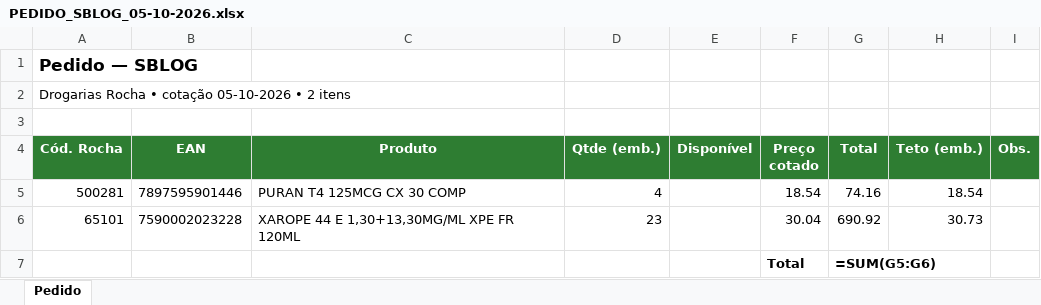
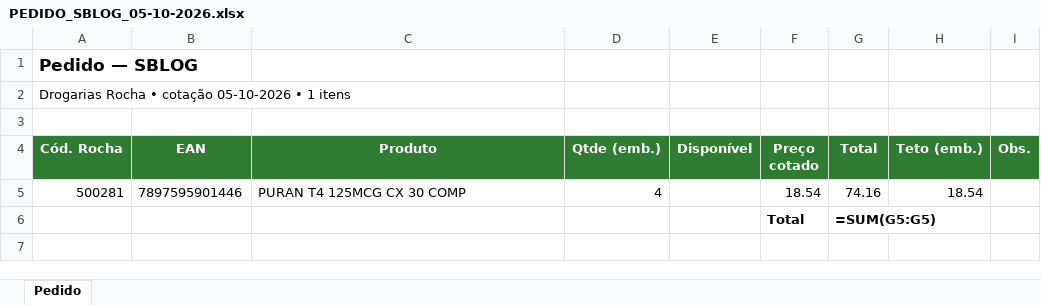
Before and after one commit to arthurrocha2025/farmarocha, an Excel workbook: cotacoes/2026-10-05/pedidos/distribuidores/PEDIDO_SBLOG_05-10-2026.xlsx, sheet Pedido, drawn as a sheet; values as stored, in another font and other column widths than the file's, no borders; formulas without a stored value are shown as written; removed rows and columns are numbered as before the commit, all else as after; the diff names each change by its address in the sheet, - before the commit and + after, or states it on an @@ line.

```diff
--- a/cotacoes/2026-10-05/pedidos/distribuidores/PEDIDO_SBLOG_05-10-2026.xlsx (sheet Pedido)
+++ b/cotacoes/2026-10-05/pedidos/distribuidores/PEDIDO_SBLOG_05-10-2026.xlsx (sheet Pedido)
-A2 (Cód. Rocha): …05-10-2026 • 2 itens
+A2 (Cód. Rocha): …05-10-2026 • 1 itens
-row 6: 65101 | 7590002023228 | XAROPE 44 E 1,30+13,30MG/ML XPE FR 120ML | 23 |  | 30.04 | 690.92 | 30.73
-G6 (Total): =SUM(G5:G6)
+G6 (Total): =SUM(G5:G5)
```
Also changed, not shown: cotacoes/2026-10-05/pedidos/OL/OL_ACHE_RX_05-10-2026.xlsx, cotacoes/2026-10-05/pedidos/OL/OL_HYPERA_ALL_05-10-2026.xlsx, 21 other files.
